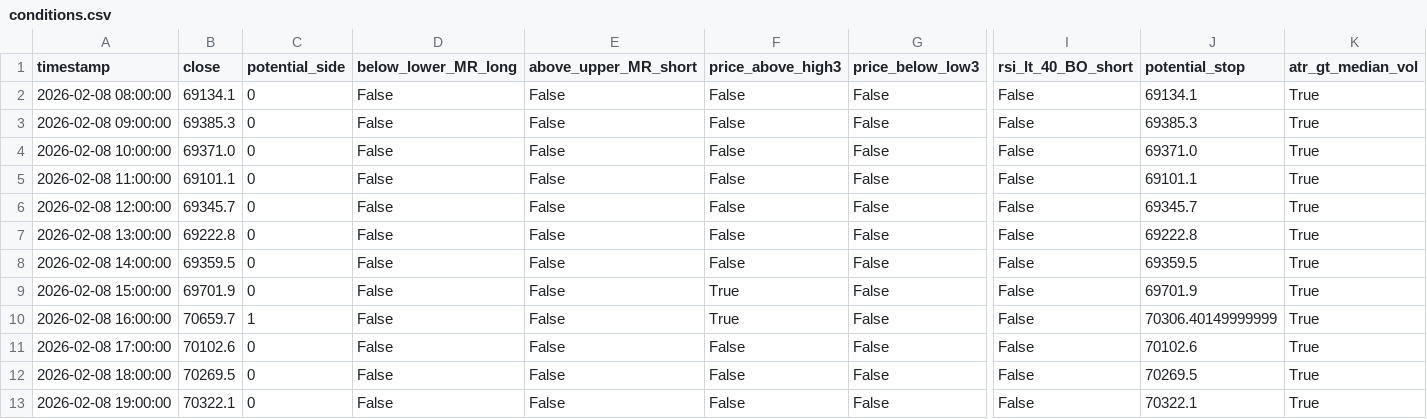
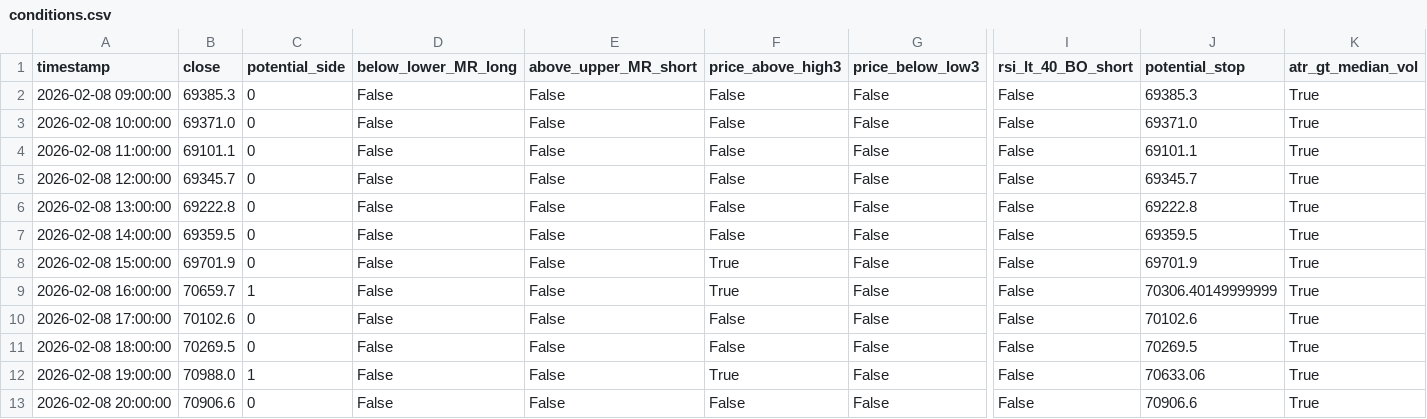
Before and after one commit to cdavocazh/btc-db-v3-cron, a CSV file: backtest_results/conditions.csv, drawn as a sheet; only a part is shown, gaps mark what is left out; removed rows and columns are numbered as before the commit, all else as after; rows hold the shown columns only; the diff names each change by its address in the sheet, - before the commit and + after, or states it on an @@ line.

```diff
--- a/backtest_results/conditions.csv
+++ b/backtest_results/conditions.csv
-row 2: 2026-02-08 08:00:00 | 69134.1 | 0 | False | False | False | False | False | 69134.1 | True
-B12 (close): 70322.1
+B12 (close): 70988.0
-C12 (potential_side): 0
+C12 (potential_side): 1
-F12 (price_above_high3): False
+F12 (price_above_high3): True
-J12 (potential_stop): 70322.1
+J12 (potential_stop): 70633.06
+row 13: 2026-02-08 20:00:00 | 70906.6 | 0 | False | False | False | False | False | 70906.6 | True
```
Also changed, not shown: backtest_results/indicators.csv, 3 other files.
